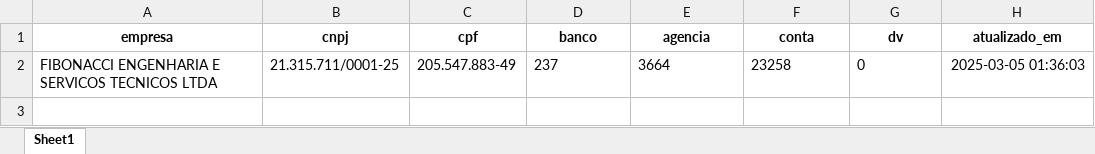
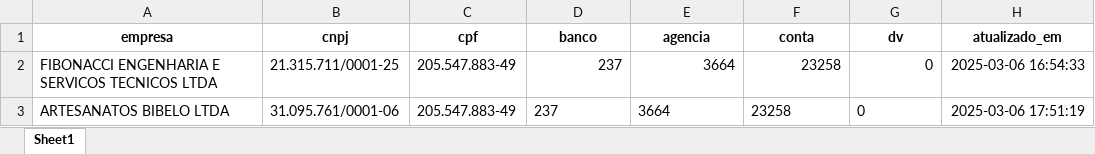
Before and after one commit to CostaLuc/rpa-pedido-restituicao-ECAC, an Excel workbook: db/status/dados_bancarios/save/Dados_bancarios.xlsx, sheet Sheet1, drawn as a sheet; values as stored, in another font and other column widths than the file's, no borders; the diff names each change by its address in the sheet, - before the commit and + after, or states it on an @@ line.

```diff
--- a/db/status/dados_bancarios/save/Dados_bancarios.xlsx (sheet Sheet1)
+++ b/db/status/dados_bancarios/save/Dados_bancarios.xlsx (sheet Sheet1)
-D2:G2 alignment: left
+D2:G2 alignment: right
-H2 (atualizado_em): 2025-03-05 01:36:03
+H2 (atualizado_em): 2025-03-06 16:54:33
+row 3: ARTESANATOS BIBELO LTDA | 31.095.761/0001-06 | 205.547.883-49 | 237 | 3664 | 23258 | 0 | 2025-03-06 17:51:19
```
Also changed, not shown: db/groups/save/save.xlsx, db/status/save/FIBONACCI_ENGENHARIA_E_SERVICOS_TECNICOS_LTDA/eventos.xlsx, 22 other files.
